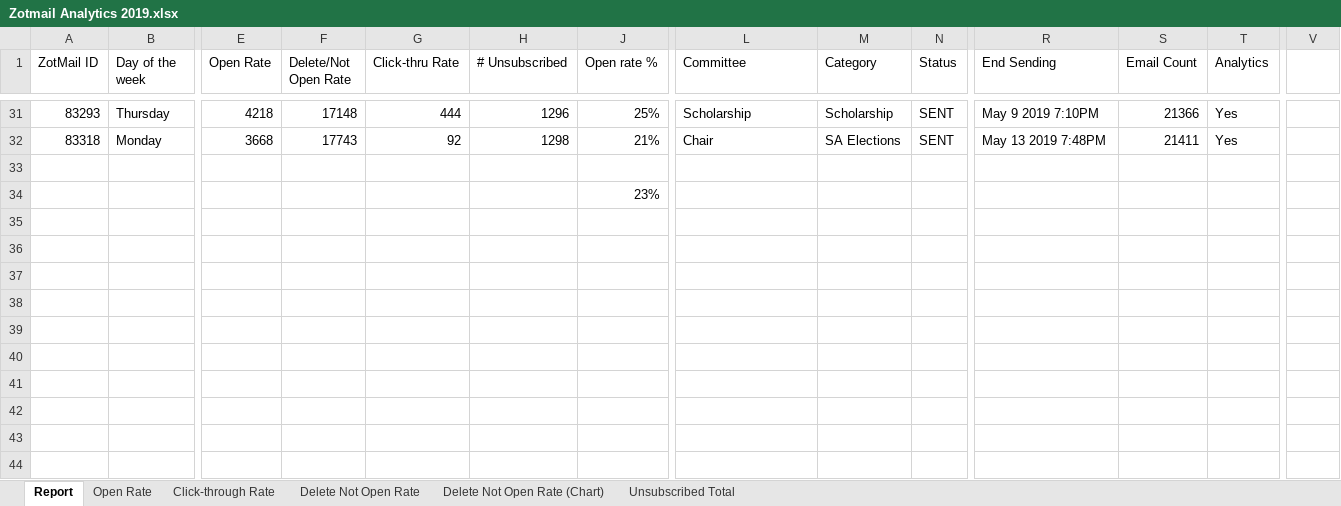
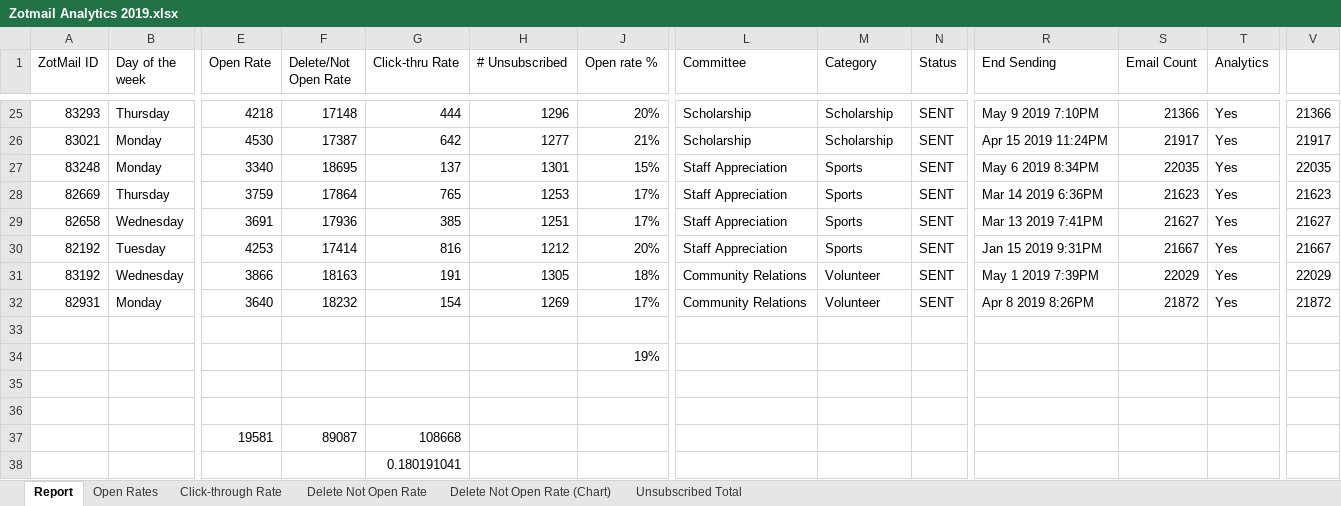
Before and after one commit to ucistaffassembly/ucistaffassembly.github.io, an Excel workbook: other/Zotmail Analytics 2019.xlsx, sheet Report, drawn as a sheet; only a part is shown, gaps mark what is left out; values as stored, in another font and other column widths than the file's, no borders; conditional formats and table styles not drawn; removed rows and columns are numbered as before the commit, all else as after; rows hold the shown columns only; the diff covers the shown part only; the diff names each change by its address in the sheet, - before the commit and + after, or states it on an @@ line.

Commit message:
Add files via upload

```diff
--- a/other/Zotmail Analytics 2019.xlsx (sheet Report)
+++ b/other/Zotmail Analytics 2019.xlsx (sheet Report)
-sheet tab: Open Rate
+sheet tab: Open Rates
-J25 (Open rate %): 25%
+J25 (Open rate %): 20%
-V25: (empty)
+V25: 21366
-row 32: 83318 | Monday | 3668 | 17743 | 92 | 1298 | 21% | Chair | SA Elections | SENT | May 13 2019 7:48PM | 21411 | Yes
+row 26: 83021 | Monday | 4530 | 17387 | 642 | 1277 | 21% | Scholarship | Scholarship | SENT | Apr 15 2019 11:24PM | 21917 | Yes | 21917
+row 27: 83248 | Monday | 3340 | 18695 | 137 | 1301 | 15% | Staff Appreciation | Sports | SENT | May 6 2019 8:34PM | 22035 | Yes | 22035
+row 28: 82669 | Thursday | 3759 | 17864 | 765 | 1253 | 17% | Staff Appreciation | Sports | SENT | Mar 14 2019 6:36PM | 21623 | Yes | 21623
+row 29: 82658 | Wednesday | 3691 | 17936 | 385 | 1251 | 17% | Staff Appreciation | Sports | SENT | Mar 13 2019 7:41PM | 21627 | Yes | 21627
+row 30: 82192 | Tuesday | 4253 | 17414 | 816 | 1212 | 20% | Staff Appreciation | Sports | SENT | Jan 15 2019 9:31PM | 21667 | Yes | 21667
+row 31: 83192 | Wednesday | 3866 | 18163 | 191 | 1305 | 18% | Community Relations | Volunteer | SENT | May 1 2019 7:39PM | 22029 | Yes | 22029
+row 32: 82931 | Monday | 3640 | 18232 | 154 | 1269 | 17% | Community Relations | Volunteer | SENT | Apr 8 2019 8:26PM | 21872 | Yes | 21872
-J34 (Open rate %): 23%
+J34 (Open rate %): 19%
+row 35: (empty)
+row 36: (empty)
+row 37:  |  | 19581 | 89087 | 108668
+row 38:  |  |  |  | 0.180191041
```
Also changed, not shown: 18 added rows, 24 removed rows and 11 edited cells elsewhere in this sheet, sheet Delete Not Open Rate (Chart), sheet Delete Not Open Rate, sheet Unsubscribed Total, sheet Click-through Rate, formulas that keep their value, hidden cells, charts or pictures.
